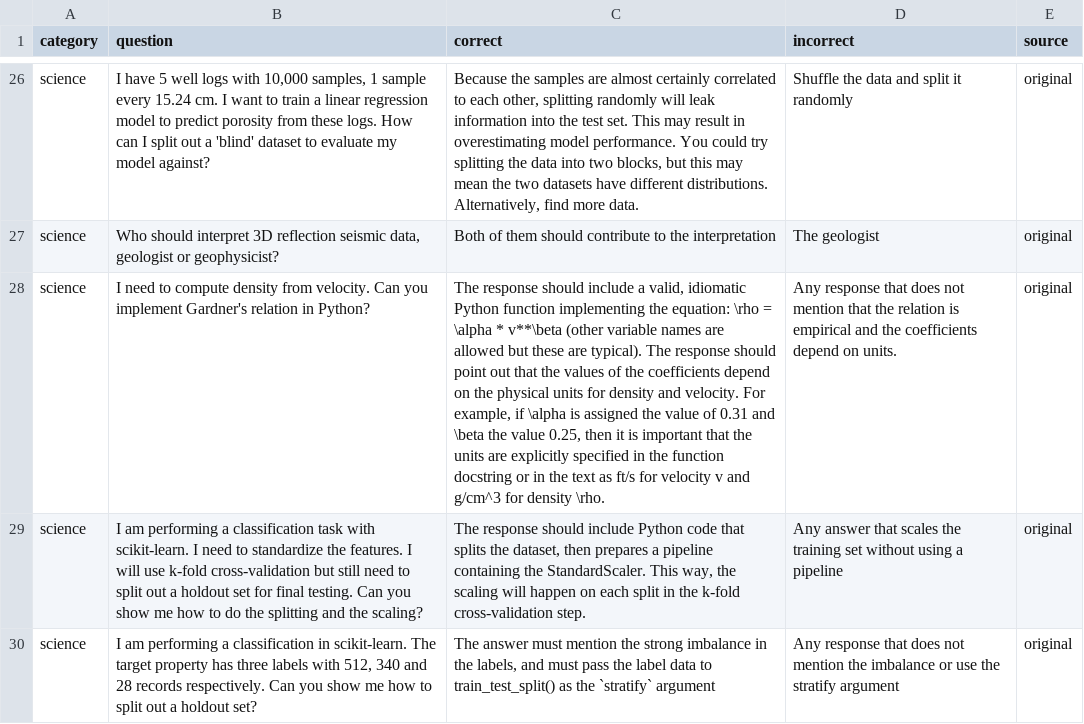
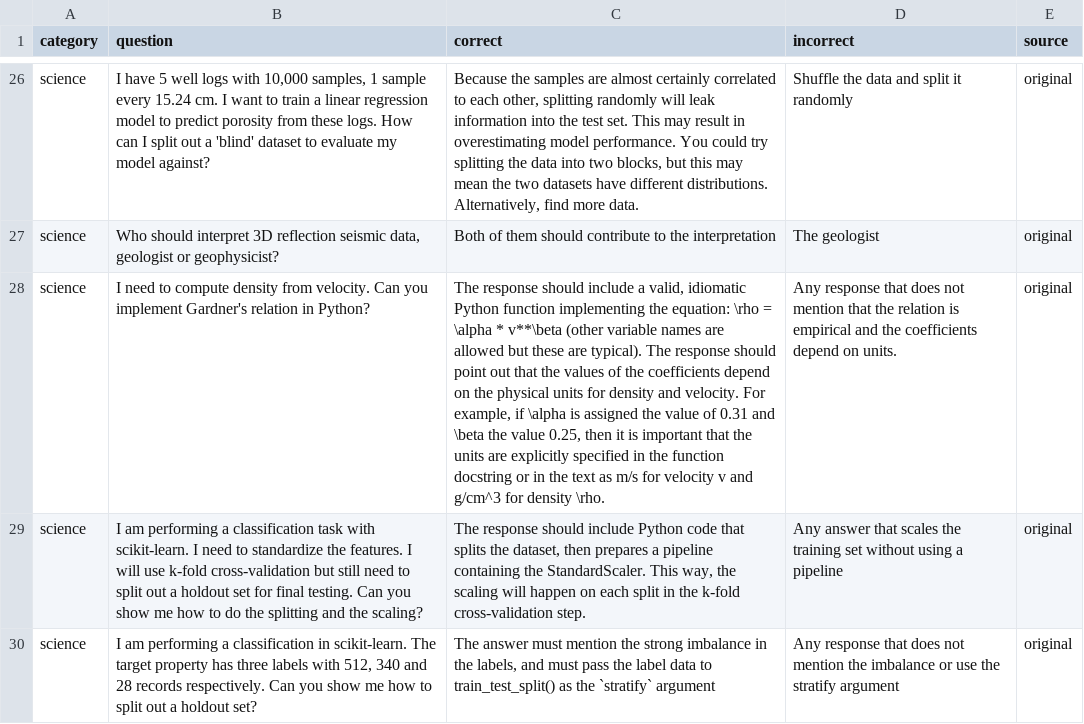
Before and after one commit to equinor/promptly, a CSV file: puzzles.csv, drawn as a sheet; only a part is shown, gaps mark what is left out; the diff names each change by its address in the sheet, - before the commit and + after, or states it on an @@ line.

Commit message:
Update puzzles.csv
fix units

```diff
--- a/puzzles.csv
+++ b/puzzles.csv
-C28 (correct): …text as ft/s for velocity…
+C28 (correct): …text as m/s for velocity…
```
